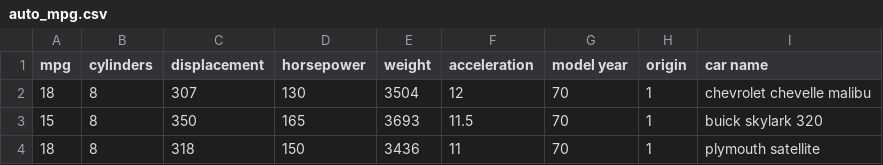
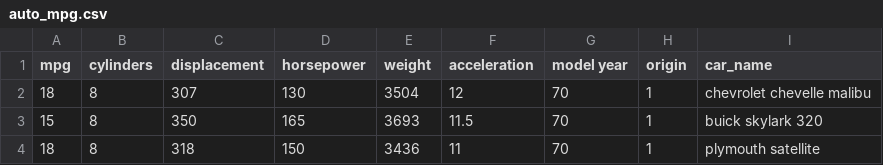
Before and after one commit to Oriojas/fastAPI_impacientes, a CSV file: data/auto_mpg.csv, drawn as a sheet; only a part is shown.

```diff
--- a/data/auto_mpg.csv
+++ b/data/auto_mpg.csv
@@ -1,2 +1,2 @@
-mpg,cylinders,displacement,horsepower,weight,acceleration,model year,origin,car name
+mpg,cylinders,displacement,horsepower,weight,acceleration,model year,origin,car_name
 18,8,307,130,3504,12,70,1,chevrolet chevelle malibu
```
Also changed, not shown: 1 other file.
